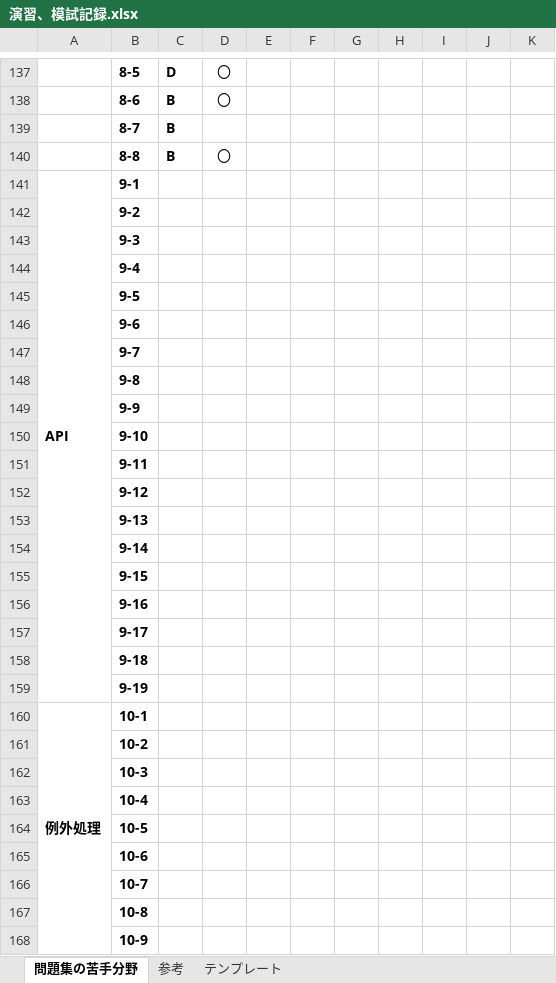
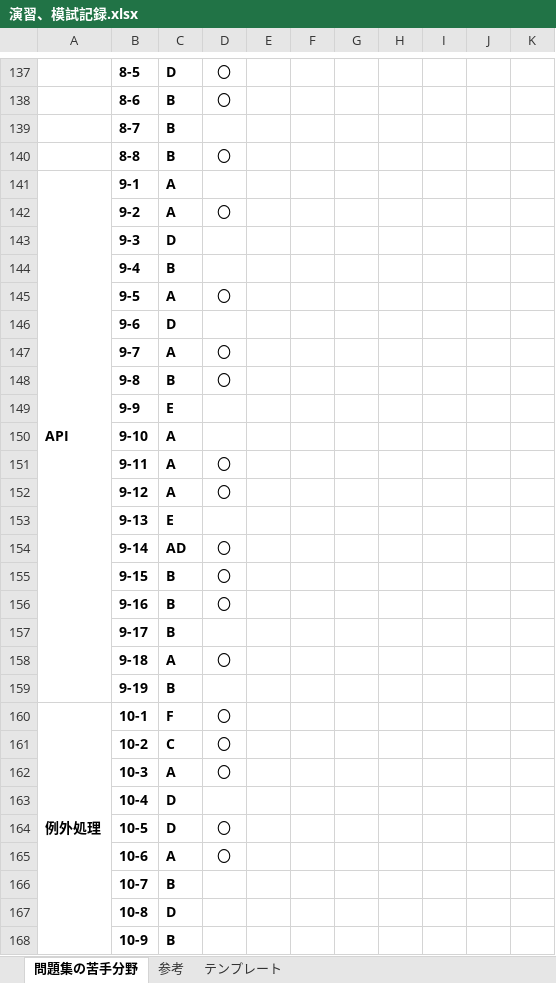
Before and after one commit to dandan611/Competitive-programming, an Excel workbook: Java/java se silver/演習、模試記録.xlsx, sheet 問題集の苦手分野, drawn as a sheet; only a part is shown, gaps mark what is left out; values as stored, in another font and other column widths than the file's, no borders; the diff covers the shown part only; the diff names each change by its address in the sheet, - before the commit and + after, or states it on an @@ line.

```diff
--- a/Java/java se silver/演習、模試記録.xlsx (sheet 問題集の苦手分野)
+++ b/Java/java se silver/演習、模試記録.xlsx (sheet 問題集の苦手分野)
-C141:C142: (empty)
+C141:C142: A
-D142: (empty)
+D142: 〇
-C143: (empty)
+C143: D
-C144: (empty)
+C144: B
-C145: (empty)
+C145: A
-D145: (empty)
+D145: 〇
-C146: (empty)
+C146: D
-C147: (empty)
+C147: A
-D147:D148: (empty)
+D147:D148: 〇
-C148: (empty)
+C148: B
-C149: (empty)
+C149: E
-C150:C152: (empty)
+C150:C152: A
-D151:D152: (empty)
+D151:D152: 〇
-C153: (empty)
+C153: E
-C154: (empty)
+C154: AD
-D154:D156: (empty)
+D154:D156: 〇
-C155:C157: (empty)
+C155:C157: B
-C158: (empty)
+C158: A
-D158: (empty)
+D158: 〇
-C159: (empty)
+C159: B
-C160: (empty)
+C160: F
-D160:D162: (empty)
+D160:D162: 〇
-C161: (empty)
+C161: C
-C162: (empty)
+C162: A
-C163:C164: (empty)
+C163:C164: D
-D164:D165: (empty)
+D164:D165: 〇
-C165: (empty)
+C165: A
-C166: (empty)
+C166: B
-C167: (empty)
+C167: D
-C168: (empty)
+C168: B
```
Also changed, not shown: 96 edited cells elsewhere in this sheet.
